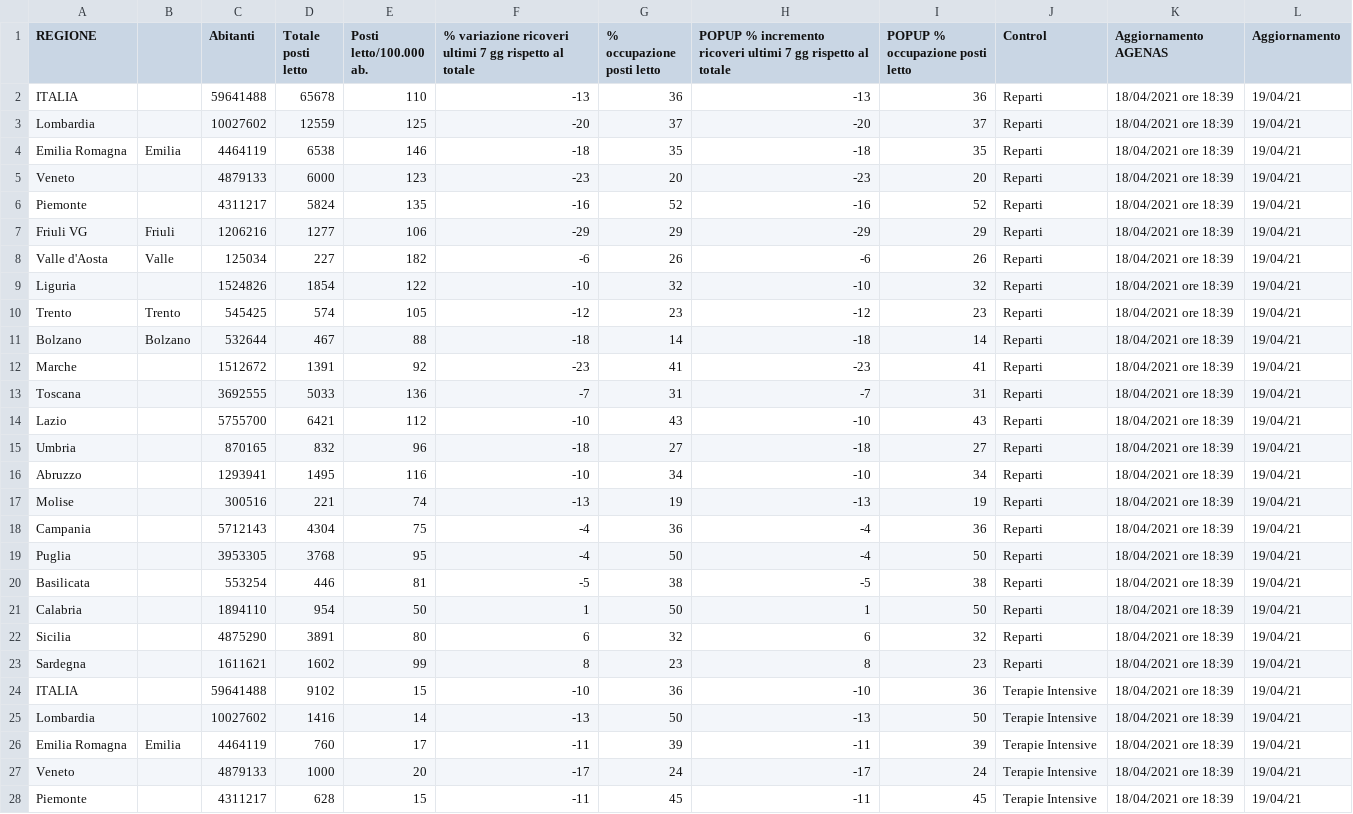
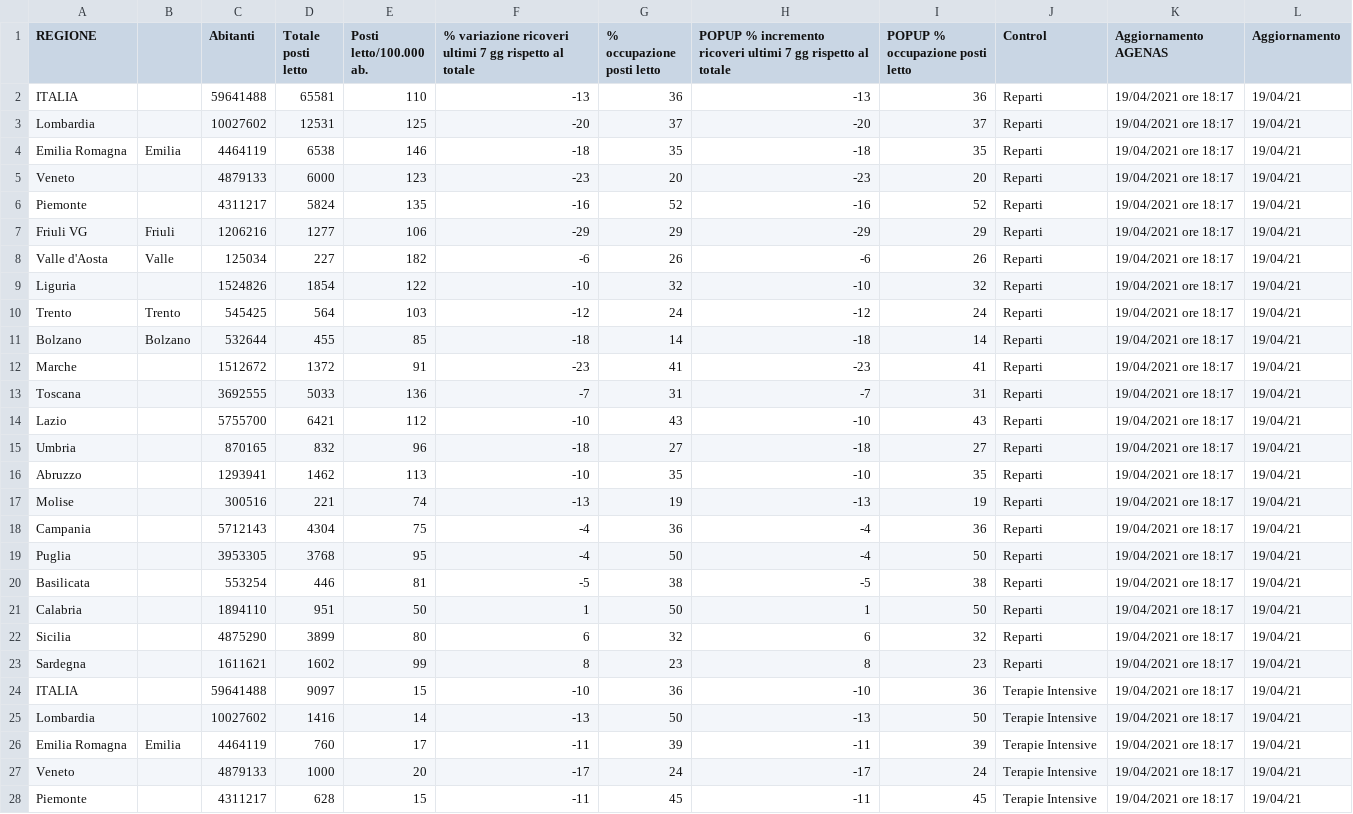
Before and after one commit to Paulsword/PilloleOttimismo, a CSV file: Pianeti Ospedali.csv, drawn as a sheet; only a part is shown; the diff covers the shown part only.

```diff
--- a/Pianeti Ospedali.csv
+++ b/Pianeti Ospedali.csv
@@ -1,28 +1,28 @@
 REGIONE,,Abitanti,Totale posti letto,Posti letto/100.000 ab.,% variazione ricoveri ultimi 7 gg rispetto al totale,% occupazione posti letto,POPUP % incremento ricoveri ultimi 7 gg rispetto al totale,POPUP % occupazione posti letto,Control,Aggiornamento AGENAS,Aggiornamento
-ITALIA,,59641488,65678,110,-13,36,-13,36,Reparti,18/04/2021 ore 18:39,19/04/21
-Lombardia,,10027602,12559,125,-20,37,-20,37,Reparti,18/04/2021 ore 18:39,19/04/21
-Emilia Romagna,Emilia,4464119,6538,146,-18,35,-18,35,Reparti,18/04/2021 ore 18:39,19/04/21
-Veneto,,4879133,6000,123,-23,20,-23,20,Reparti,18/04/2021 ore 18:39,19/04/21
-Piemonte,,4311217,5824,135,-16,52,-16,52,Reparti,18/04/2021 ore 18:39,19/04/21
-Friuli VG,Friuli,1206216,1277,106,-29,29,-29,29,Reparti,18/04/2021 ore 18:39,19/04/21
-Valle d'Aosta,Valle,125034,227,182,-6,26,-6,26,Reparti,18/04/2021 ore 18:39,19/04/21
-Liguria,,1524826,1854,122,-10,32,-10,32,Reparti,18/04/2021 ore 18:39,19/04/21
-Trento,Trento,545425,574,105,-12,23,-12,23,Reparti,18/04/2021 ore 18:39,19/04/21
-Bolzano,Bolzano,532644,467,88,-18,14,-18,14,Reparti,18/04/2021 ore 18:39,19/04/21
-Marche,,1512672,1391,92,-23,41,-23,41,Reparti,18/04/2021 ore 18:39,19/04/21
-Toscana,,3692555,5033,136,-7,31,-7,31,Reparti,18/04/2021 ore 18:39,19/04/21
-Lazio,,5755700,6421,112,-10,43,-10,43,Reparti,18/04/2021 ore 18:39,19/04/21
-Umbria,,870165,832,96,-18,27,-18,27,Reparti,18/04/2021 ore 18:39,19/04/21
-Abruzzo,,1293941,1495,116,-10,34,-10,34,Reparti,18/04/2021 ore 18:39,19/04/21
-Molise,,300516,221,74,-13,19,-13,19,Reparti,18/04/2021 ore 18:39,19/04/21
-Campania,,5712143,4304,75,-4,36,-4,36,Reparti,18/04/2021 ore 18:39,19/04/21
-Puglia,,3953305,3768,95,-4,50,-4,50,Reparti,18/04/2021 ore 18:39,19/04/21
-Basilicata,,553254,446,81,-5,38,-5,38,Reparti,18/04/2021 ore 18:39,19/04/21
-Calabria,,1894110,954,50,1,50,1,50,Reparti,18/04/2021 ore 18:39,19/04/21
-Sicilia,,4875290,3891,80,6,32,6,32,Reparti,18/04/2021 ore 18:39,19/04/21
-Sardegna,,1611621,1602,99,8,23,8,23,Reparti,18/04/2021 ore 18:39,19/04/21
-ITALIA,,59641488,9102,15,-10,36,-10,36,Terapie Intensive,18/04/2021 ore 18:39,19/04/21
-Lombardia,,10027602,1416,14,-13,50,-13,50,Terapie Intensive,18/04/2021 ore 18:39,19/04/21
-Emilia Romagna,Emilia,4464119,760,17,-11,39,-11,39,Terapie Intensive,18/04/2021 ore 18:39,19/04/21
-Veneto,,4879133,1000,20,-17,24,-17,24,Terapie Intensive,18/04/2021 ore 18:39,19/04/21
-Piemonte,,4311217,628,15,-11,45,-11,45,Terapie Intensive,18/04/2021 ore 18:39,19/04/21
+ITALIA,,59641488,65581,110,-13,36,-13,36,Reparti,19/04/2021 ore 18:17,19/04/21
+Lombardia,,10027602,12531,125,-20,37,-20,37,Reparti,19/04/2021 ore 18:17,19/04/21
+Emilia Romagna,Emilia,4464119,6538,146,-18,35,-18,35,Reparti,19/04/2021 ore 18:17,19/04/21
+Veneto,,4879133,6000,123,-23,20,-23,20,Reparti,19/04/2021 ore 18:17,19/04/21
+Piemonte,,4311217,5824,135,-16,52,-16,52,Reparti,19/04/2021 ore 18:17,19/04/21
+Friuli VG,Friuli,1206216,1277,106,-29,29,-29,29,Reparti,19/04/2021 ore 18:17,19/04/21
+Valle d'Aosta,Valle,125034,227,182,-6,26,-6,26,Reparti,19/04/2021 ore 18:17,19/04/21
+Liguria,,1524826,1854,122,-10,32,-10,32,Reparti,19/04/2021 ore 18:17,19/04/21
+Trento,Trento,545425,564,103,-12,24,-12,24,Reparti,19/04/2021 ore 18:17,19/04/21
+Bolzano,Bolzano,532644,455,85,-18,14,-18,14,Reparti,19/04/2021 ore 18:17,19/04/21
+Marche,,1512672,1372,91,-23,41,-23,41,Reparti,19/04/2021 ore 18:17,19/04/21
+Toscana,,3692555,5033,136,-7,31,-7,31,Reparti,19/04/2021 ore 18:17,19/04/21
+Lazio,,5755700,6421,112,-10,43,-10,43,Reparti,19/04/2021 ore 18:17,19/04/21
+Umbria,,870165,832,96,-18,27,-18,27,Reparti,19/04/2021 ore 18:17,19/04/21
+Abruzzo,,1293941,1462,113,-10,35,-10,35,Reparti,19/04/2021 ore 18:17,19/04/21
+Molise,,300516,221,74,-13,19,-13,19,Reparti,19/04/2021 ore 18:17,19/04/21
+Campania,,5712143,4304,75,-4,36,-4,36,Reparti,19/04/2021 ore 18:17,19/04/21
+Puglia,,3953305,3768,95,-4,50,-4,50,Reparti,19/04/2021 ore 18:17,19/04/21
+Basilicata,,553254,446,81,-5,38,-5,38,Reparti,19/04/2021 ore 18:17,19/04/21
+Calabria,,1894110,951,50,1,50,1,50,Reparti,19/04/2021 ore 18:17,19/04/21
+Sicilia,,4875290,3899,80,6,32,6,32,Reparti,19/04/2021 ore 18:17,19/04/21
+Sardegna,,1611621,1602,99,8,23,8,23,Reparti,19/04/2021 ore 18:17,19/04/21
+ITALIA,,59641488,9097,15,-10,36,-10,36,Terapie Intensive,19/04/2021 ore 18:17,19/04/21
+Lombardia,,10027602,1416,14,-13,50,-13,50,Terapie Intensive,19/04/2021 ore 18:17,19/04/21
+Emilia Romagna,Emilia,4464119,760,17,-11,39,-11,39,Terapie Intensive,19/04/2021 ore 18:17,19/04/21
+Veneto,,4879133,1000,20,-17,24,-17,24,Terapie Intensive,19/04/2021 ore 18:17,19/04/21
+Piemonte,,4311217,628,15,-11,45,-11,45,Terapie Intensive,19/04/2021 ore 18:17,19/04/21
```
Also changed, not shown: 18 edited cells elsewhere in this file, Carichi Sanitari.csv, Proposta.csv, 1 other file.
